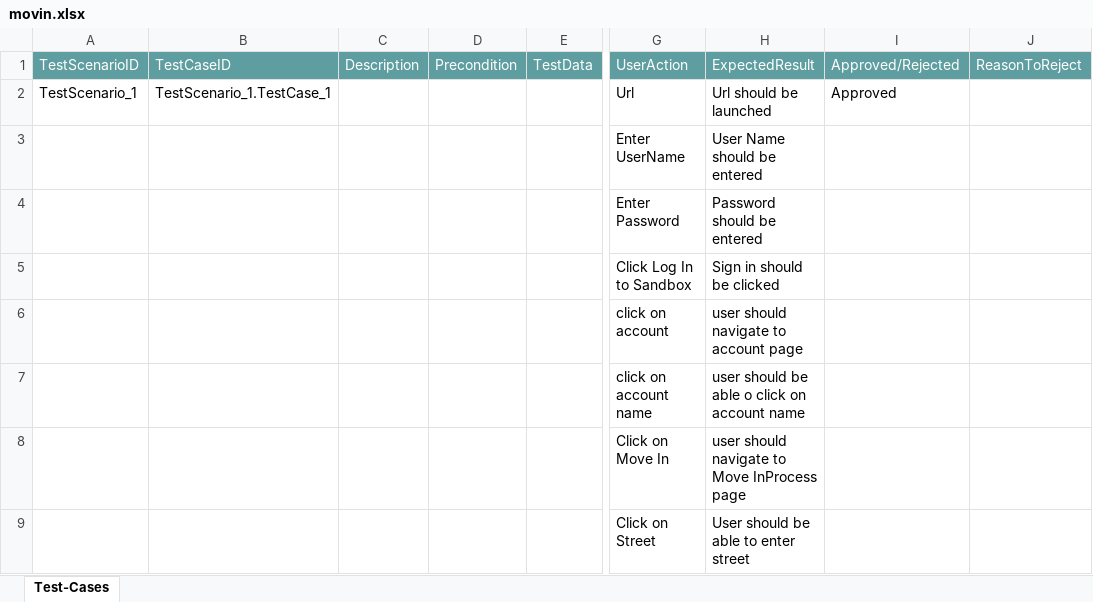
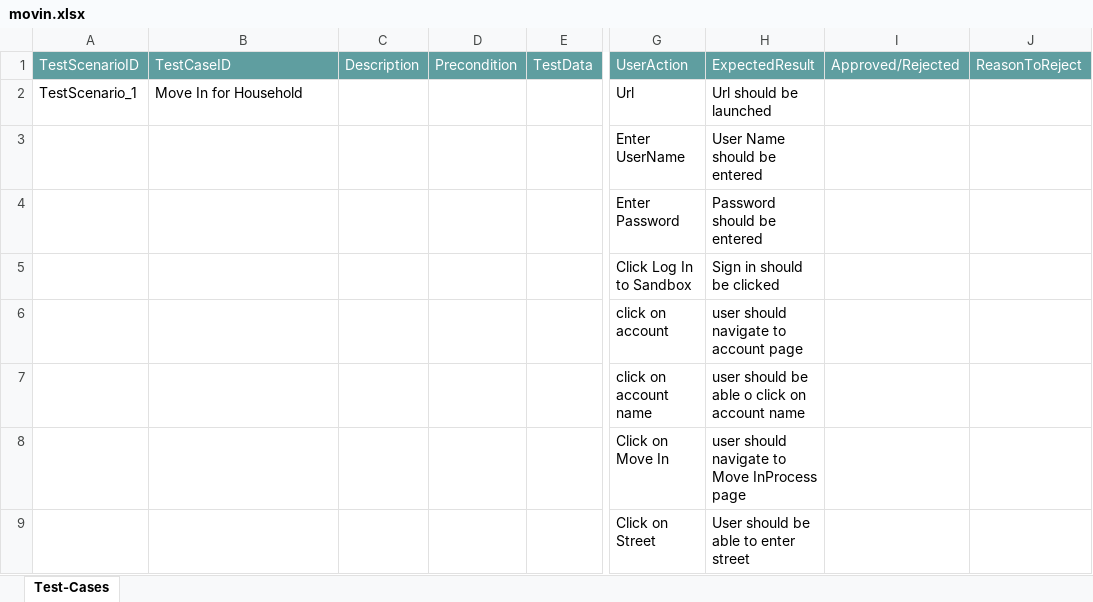
Before and after one commit to ShaikMohamedIrfan/MoveScenarios, an Excel workbook: movin.xlsx, sheet Test-Cases, drawn as a sheet; only a part is shown, gaps mark what is left out; values as stored, in another font and other column widths than the file's, no borders; table styles not drawn; the diff names each change by its address in the sheet, - before the commit and + after, or states it on an @@ line.

Commit message:
Initial Commit for Verification of Test cases

```diff
--- a/movin.xlsx (sheet Test-Cases)
+++ b/movin.xlsx (sheet Test-Cases)
-B2 (TestCaseID): TestScenario_1.TestCase_1
+B2 (TestCaseID): Move In for Household
-I2 (Approved/Rejected): Approved
+I2 (Approved/Rejected): (empty)
```
